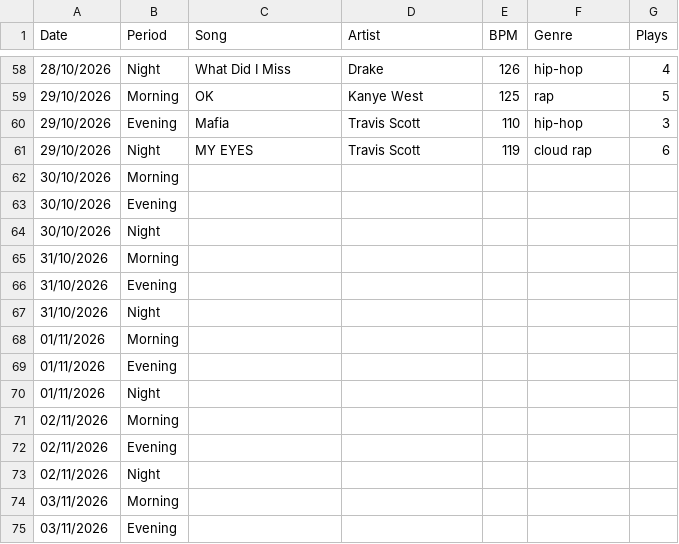
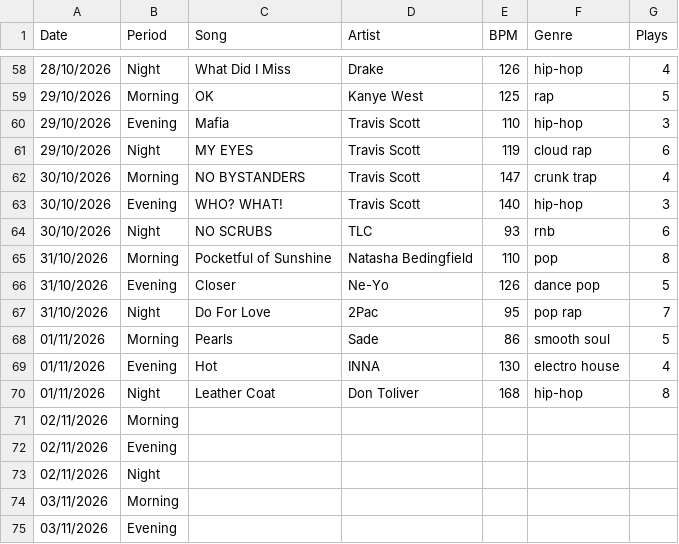
Before and after one commit to TaslanovV/DearData, a CSV file: DearData/data/songs.csv, drawn as a sheet; only a part is shown, gaps mark what is left out.

Commit message:
added entries for 30/10 - 01/11

```diff
--- a/DearData/data/songs.csv
+++ b/DearData/data/songs.csv
@@ -61,11 +61,11 @@ Date,Period,Song,Artist,BPM,Genre,Plays
 29/10/2026,Night,MY EYES,Travis Scott,119,cloud rap,6
-30/10/2026,Morning,,,,,
-30/10/2026,Evening,,,,,
-30/10/2026,Night,,,,,
-31/10/2026,Morning,,,,,
-31/10/2026,Evening,,,,,
-31/10/2026,Night,,,,,
-01/11/2026,Morning,,,,,
-01/11/2026,Evening,,,,,
-01/11/2026,Night,,,,,
+30/10/2026,Morning,NO BYSTANDERS,Travis Scott,147,crunk trap,4
+30/10/2026,Evening,WHO? WHAT!,Travis Scott,140,hip-hop,3
+30/10/2026,Night,NO SCRUBS,TLC,93,rnb,6
+31/10/2026,Morning,Pocketful of Sunshine,Natasha Bedingfield,110,pop,8
+31/10/2026,Evening,Closer,Ne-Yo,126,dance pop,5
+31/10/2026,Night,Do For Love,2Pac,95,pop rap,7
+01/11/2026,Morning,Pearls,Sade,86,smooth soul,5
+01/11/2026,Evening,Hot,INNA,130,electro house,4
+01/11/2026,Night,Leather Coat,Don Toliver,168,hip-hop,8
 02/11/2026,Morning,,,,,
```
